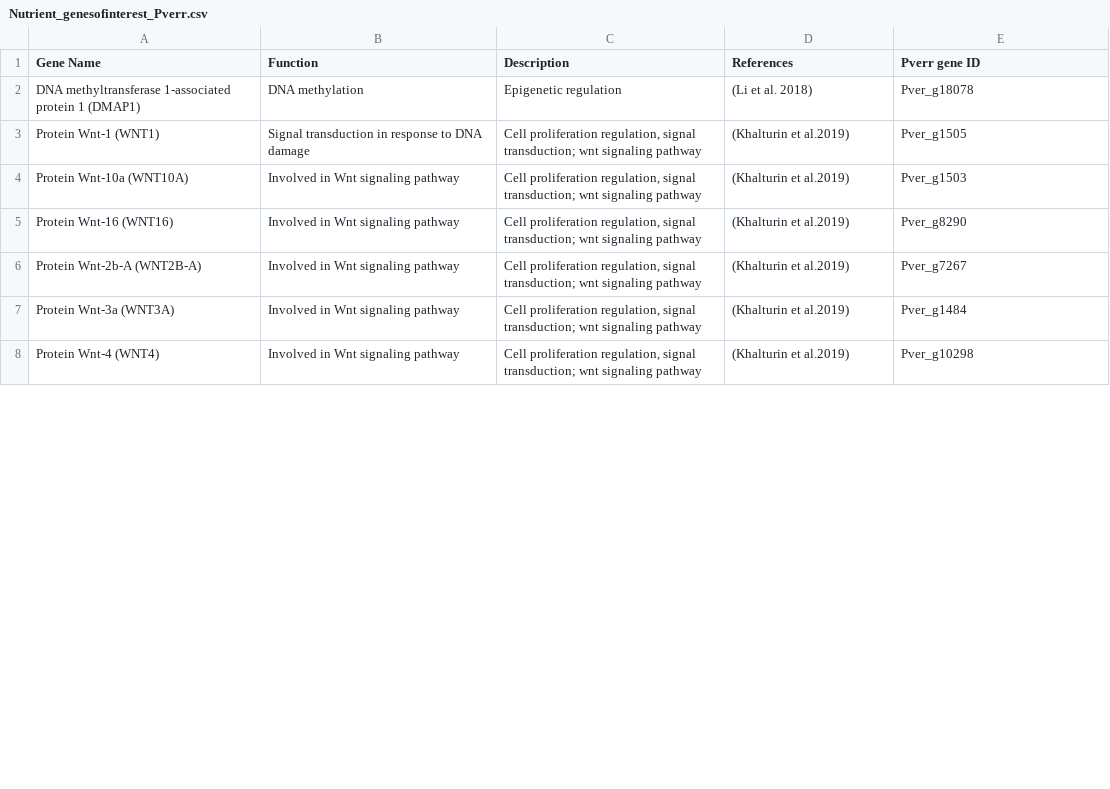
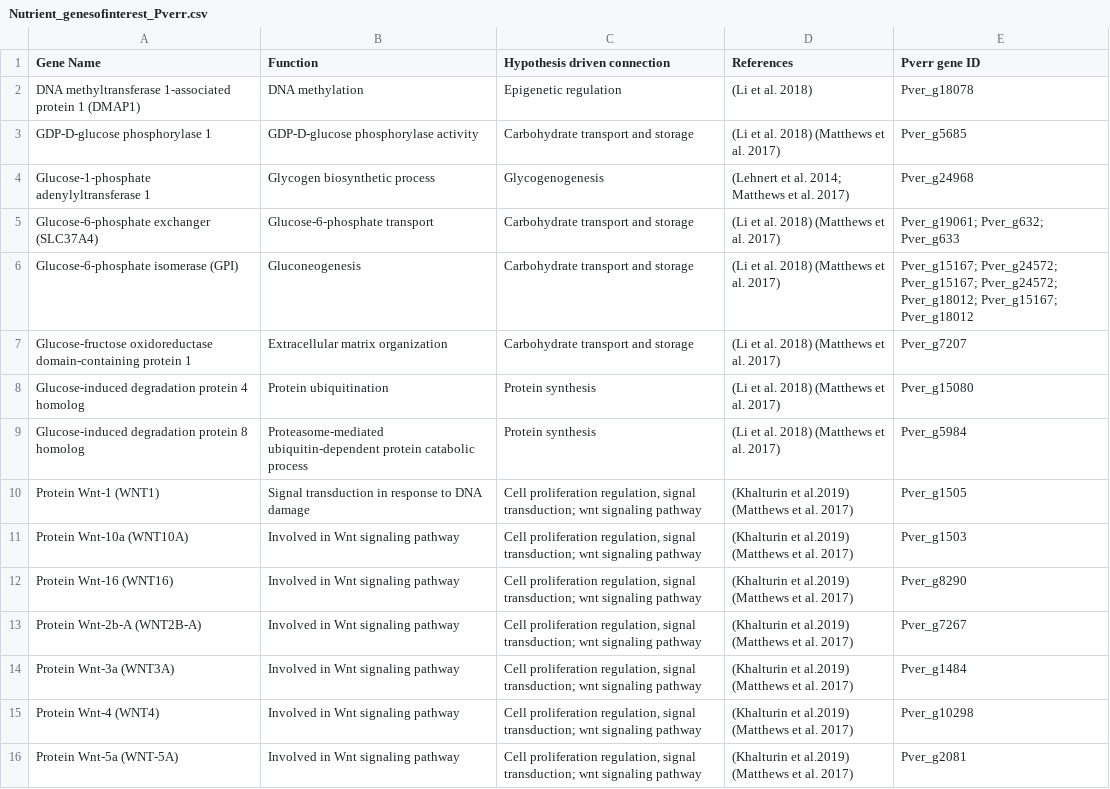
Before and after one commit to hputnam/Becker_E5, a CSV file: Bioinformatics/Output/Nutrient_genesofinterest_Pverr.csv, drawn as a sheet; only a part is shown; the diff covers the shown part only.

Commit message:
updating genes of interest list

```diff
--- a/Bioinformatics/Output/Nutrient_genesofinterest_Pverr.csv
+++ b/Bioinformatics/Output/Nutrient_genesofinterest_Pverr.csv
@@ -1,8 +1,16 @@
-Gene Name,Function,Description,References,Pverr gene ID
+Gene Name,Function,Hypothesis driven connection,References,Pverr gene ID
 DNA methyltransferase 1-associated protein 1 (DMAP1),DNA methylation,Epigenetic regulation,(Li et al. 2018),Pver_g18078
-Protein Wnt-1 (WNT1),Signal transduction in response to DNA damage,"Cell proliferation regulation, signal transduction; wnt signaling pathway",(Khalturin et al.2019),Pver_g1505
-Protein Wnt-10a (WNT10A),Involved in Wnt signaling pathway,"Cell proliferation regulation, signal transduction; wnt signaling pathway",(Khalturin et al.2019),Pver_g1503
-Protein Wnt-16 (WNT16) ,Involved in Wnt signaling pathway,"Cell proliferation regulation, signal transduction; wnt signaling pathway",(Khalturin et al.2019),Pver_g8290
-Protein Wnt-2b-A (WNT2B-A),Involved in Wnt signaling pathway,"Cell proliferation regulation, signal transduction; wnt signaling pathway",(Khalturin et al.2019),Pver_g7267
-Protein Wnt-3a (WNT3A),Involved in Wnt signaling pathway,"Cell proliferation regulation, signal transduction; wnt signaling pathway",(Khalturin et al.2019),Pver_g1484
-Protein Wnt-4 (WNT4),Involved in Wnt signaling pathway,"Cell proliferation regulation, signal transduction; wnt signaling pathway",(Khalturin et al.2019),Pver_g10298
+GDP-D-glucose phosphorylase 1,GDP-D-glucose phosphorylase activity,Carbohydrate transport and storage,(Li et al. 2018) (Matthews et al. 2017),Pver_g5685
+Glucose-1-phosphate adenylyltransferase 1,Glycogen biosynthetic process,Glycogenogenesis,(Lehnert et al. 2014; Matthews et al. 2017),Pver_g24968
+Glucose-6-phosphate exchanger (SLC37A4),Glucose-6-phosphate transport,Carbohydrate transport and storage,(Li et al. 2018) (Matthews et al. 2017),Pver_g19061; Pver_g632; Pver_g633
+Glucose-6-phosphate isomerase (GPI),Gluconeogenesis,Carbohydrate transport and storage,(Li et al. 2018) (Matthews et al. 2017),"Pver_g15167;	Pver_g24572; Pver_g15167; Pver_g24572; Pver_g18012; Pver_g15167; Pver_g18012"
+Glucose-fructose oxidoreductase domain-containing protein 1,Extracellular matrix organization,Carbohydrate transport and storage,(Li et al. 2018) (Matthews et al. 2017),Pver_g7207
+Glucose-induced degradation protein 4 homolog,Protein ubiquitination,Protein synthesis,(Li et al. 2018) (Matthews et al. 2017),Pver_g15080
+Glucose-induced degradation protein 8 homolog,Proteasome-mediated ubiquitin-dependent protein catabolic process,Protein synthesis,(Li et al. 2018) (Matthews et al. 2017),Pver_g5984
+Protein Wnt-1 (WNT1),Signal transduction in response to DNA damage,"Cell proliferation regulation, signal transduction; wnt signaling pathway",(Khalturin et al.2019)  (Matthews et al. 2017),Pver_g1505
+Protein Wnt-10a (WNT10A),Involved in Wnt signaling pathway,"Cell proliferation regulation, signal transduction; wnt signaling pathway",(Khalturin et al.2019)  (Matthews et al. 2017),Pver_g1503
+Protein Wnt-16 (WNT16) ,Involved in Wnt signaling pathway,"Cell proliferation regulation, signal transduction; wnt signaling pathway",(Khalturin et al.2019)  (Matthews et al. 2017),Pver_g8290
+Protein Wnt-2b-A (WNT2B-A),Involved in Wnt signaling pathway,"Cell proliferation regulation, signal transduction; wnt signaling pathway",(Khalturin et al.2019)  (Matthews et al. 2017),Pver_g7267
+Protein Wnt-3a (WNT3A),Involved in Wnt signaling pathway,"Cell proliferation regulation, signal transduction; wnt signaling pathway",(Khalturin et al.2019)  (Matthews et al. 2017),Pver_g1484
+Protein Wnt-4 (WNT4),Involved in Wnt signaling pathway,"Cell proliferation regulation, signal transduction; wnt signaling pathway",(Khalturin et al.2019)  (Matthews et al. 2017),Pver_g10298
+Protein Wnt-5a (WNT-5A),Involved in Wnt signaling pathway,"Cell proliferation regulation, signal transduction; wnt signaling pathway",(Khalturin et al.2019)  (Matthews et al. 2017),Pver_g2081
```
Also changed, not shown: 10 added rows, 17 removed rows and 12 edited cells elsewhere in this file, 1 other file.
